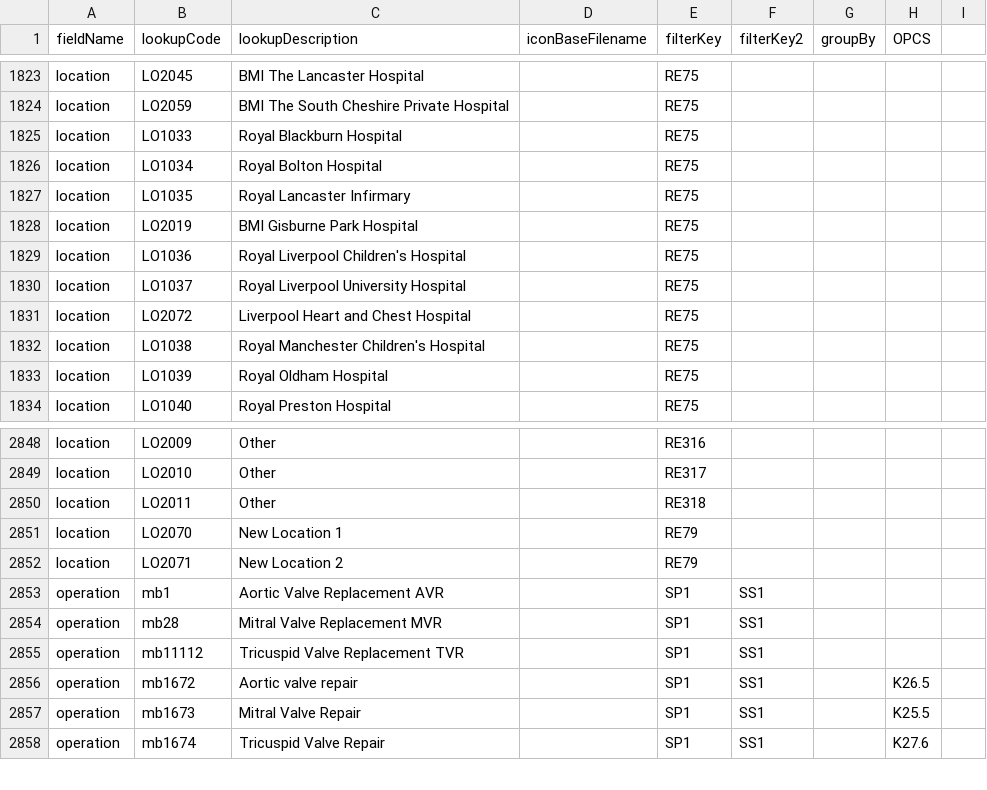
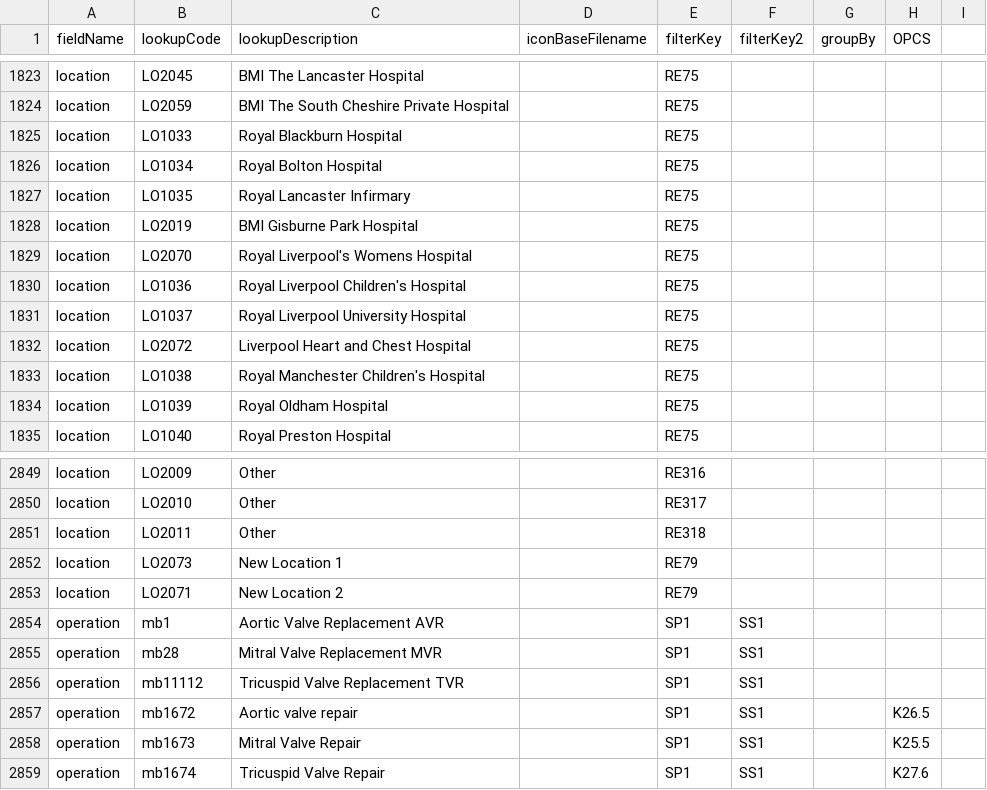
Before and after one commit to homepark/lkups, a CSV file: mbylkup.csv, drawn as a sheet; only a part is shown, gaps mark what is left out.

Commit message:
Update mbylkup.csv
Added Liverpool Womens Hospital

```diff
--- a/mbylkup.csv
+++ b/mbylkup.csv
@@ -1828,2 +1828,3 @@ location,LO1035,Royal Lancaster Infirmary,,RE75,,,,
 location,LO2019,BMI Gisburne Park Hospital,,RE75,,,,
+location,LO2070,Royal Liverpool's Womens Hospital,,RE75,,,,
 location,LO1036,Royal Liverpool Children's Hospital,,RE75,,,,
@@ -2850,3 +2851,3 @@ location,LO2010,Other,,RE317,,,,
 location,LO2011,Other,,RE318,,,,
-location,LO2070,New Location 1,,RE79,,,,
+location,LO2073,New Location 1,,RE79,,,,
 location,LO2071,New Location 2,,RE79,,,,
```
